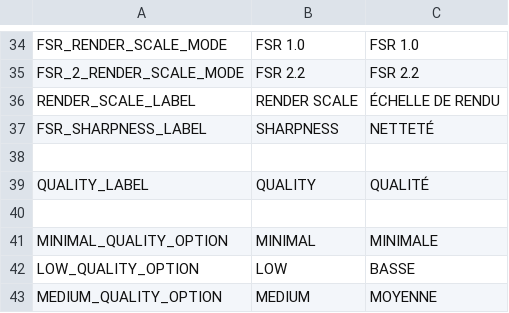
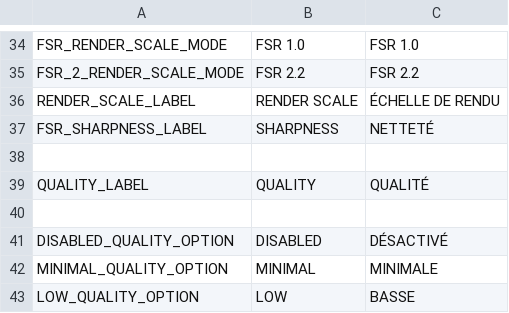
Before and after one commit to LekloOno/Get-Deaded, a CSV file: Client/config/localization/escape_menu/settings/video/settings_video_loc.csv, drawn as a sheet; only a part is shown, gaps mark what is left out; the shorter side is filled out with more unchanged rows.

Commit message:
Video quality options missing localization

```diff
--- a/Client/config/localization/escape_menu/settings/video/settings_video_loc.csv
+++ b/Client/config/localization/escape_menu/settings/video/settings_video_loc.csv
@@ -40,2 +40,3 @@ QUALITY_LABEL,QUALITY,QUALITÉ
 
+DISABLED_QUALITY_OPTION,DISABLED,DÉSACTIVÉ
 MINIMAL_QUALITY_OPTION,MINIMAL,MINIMALE
```
